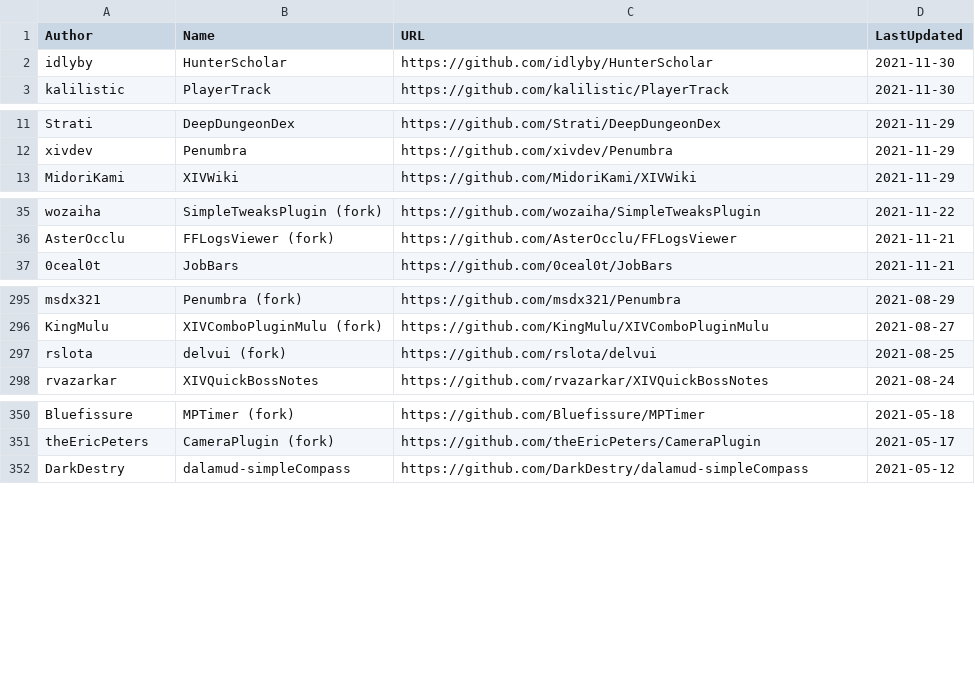
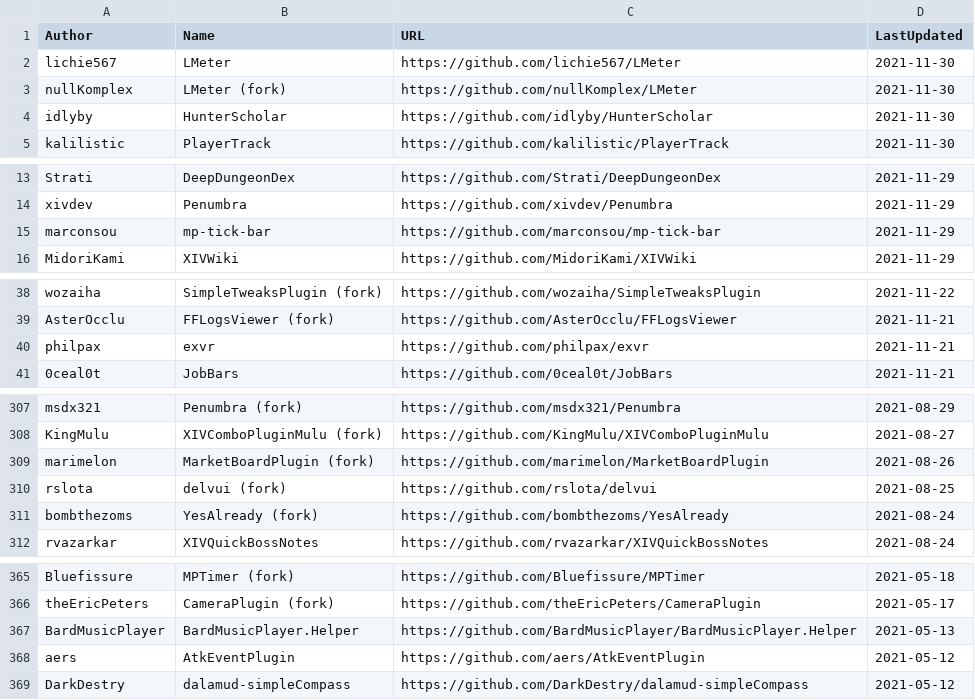
Before and after one commit to kalilistic/xivplugins, a CSV file: docs/_data/repos.csv, drawn as a sheet; only a part is shown, gaps mark what is left out; the diff covers the shown part only.

```diff
--- a/docs/_data/repos.csv
+++ b/docs/_data/repos.csv
@@ -1,2 +1,4 @@
 Author,Name,URL,LastUpdated
+lichie567,LMeter,https://github.com/lichie567/LMeter,2021-11-30
+nullKomplex,LMeter (fork),https://github.com/nullKomplex/LMeter,2021-11-30
 idlyby,HunterScholar,https://github.com/idlyby/HunterScholar,2021-11-30
@@ -12,2 +14,3 @@ Strati,DeepDungeonDex,https://github.com/Strati/DeepDungeonDex,2021-11-29
 xivdev,Penumbra,https://github.com/xivdev/Penumbra,2021-11-29
+marconsou,mp-tick-bar,https://github.com/marconsou/mp-tick-bar,2021-11-29
 MidoriKami,XIVWiki,https://github.com/MidoriKami/XIVWiki,2021-11-29
@@ -36,2 +39,3 @@ wozaiha,SimpleTweaksPlugin (fork),https://github.com/wozaiha/SimpleTweaksPlugin,
 AsterOcclu,FFLogsViewer (fork),https://github.com/AsterOcclu/FFLogsViewer,2021-11-21
+philpax,exvr,https://github.com/philpax/exvr,2021-11-21
 0ceal0t,JobBars,https://github.com/0ceal0t/JobBars,2021-11-21
@@ -296,3 +308,5 @@ msdx321,Penumbra (fork),https://github.com/msdx321/Penumbra,2021-08-29
 KingMulu,XIVComboPluginMulu (fork),https://github.com/KingMulu/XIVComboPluginMulu,2021-08-27
+marimelon,MarketBoardPlugin (fork),https://github.com/marimelon/MarketBoardPlugin,2021-08-26
 rslota,delvui (fork),https://github.com/rslota/delvui,2021-08-25
+bombthezoms,YesAlready (fork),https://github.com/bombthezoms/YesAlready,2021-08-24
 rvazarkar,XIVQuickBossNotes,https://github.com/rvazarkar/XIVQuickBossNotes,2021-08-24
@@ -351,2 +366,4 @@ Bluefissure,MPTimer (fork),https://github.com/Bluefissure/MPTimer,2021-05-18
 theEricPeters,CameraPlugin (fork),https://github.com/theEricPeters/CameraPlugin,2021-05-17
+BardMusicPlayer,BardMusicPlayer.Helper,https://github.com/BardMusicPlayer/BardMusicPlayer.Helper,2021-05-13
+aers,AtkEventPlugin,https://github.com/aers/AtkEventPlugin,2021-05-12
 DarkDestry,dalamud-simpleCompass,https://github.com/DarkDestry/dalamud-simpleCompass,2021-05-12
```
Also changed, not shown: 12 added rows elsewhere in this file.
